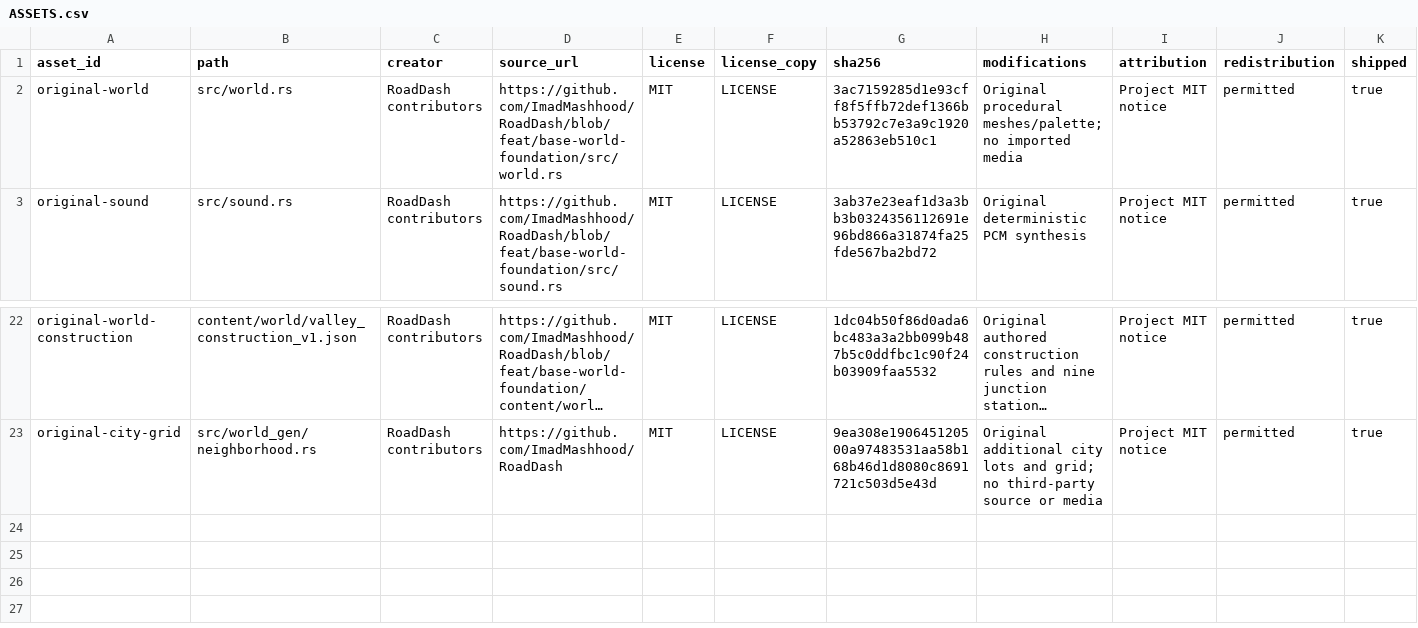
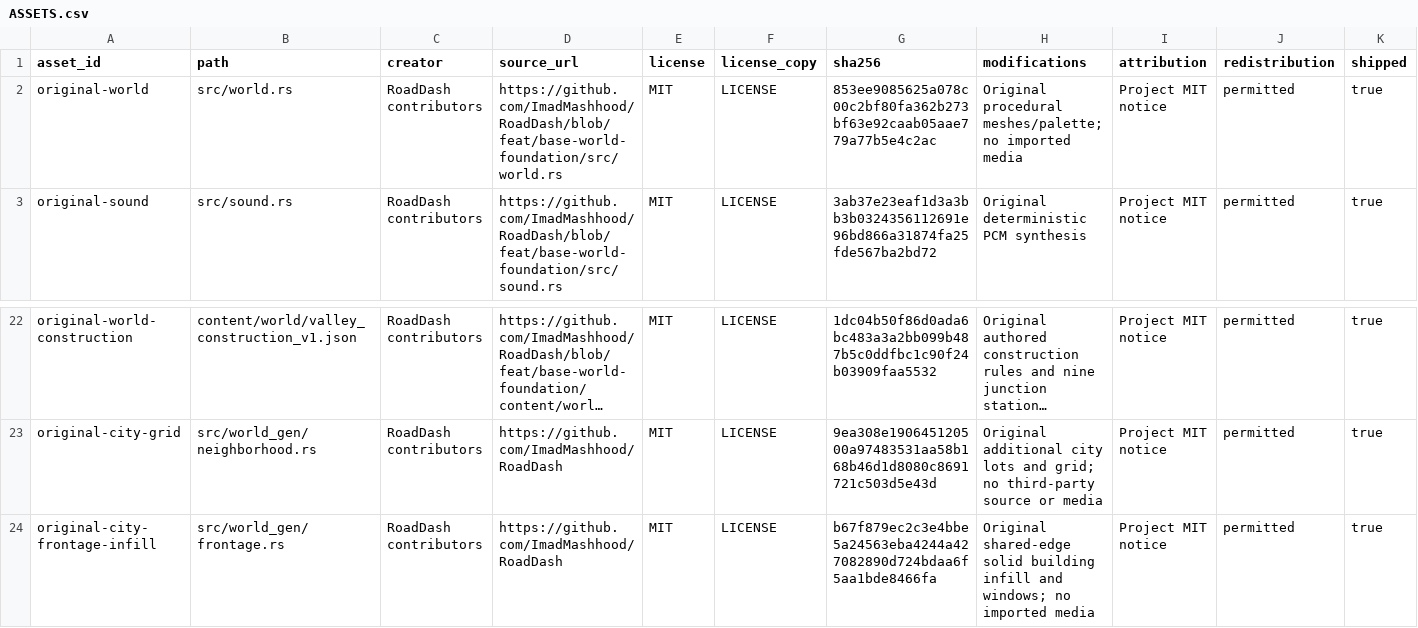
Before and after one commit to ImadMashhood/RoadDash, a CSV file: docs/third_party/ASSETS.csv, drawn as a sheet; only a part is shown, gaps mark what is left out; long unchanged cells end in …; the diff names each change by its address in the sheet, - before the commit and + after, or states it on an @@ line.

Commit message:
fix(city): join adjacent buildings into solid street fronts
Original-local-commit: cf9733c1821bc20258bf847fdae9dabb2175d4c3

```diff
--- a/docs/third_party/ASSETS.csv
+++ b/docs/third_party/ASSETS.csv
-G2 (sha256): 3ac7159285d1e93cff8f5ffb72def1366bb53792c7e3a9c1920a52863eb510c1
+G2 (sha256): 853ee9085625a078c00c2bf80fa362b273bf63e92caab05aae779a77b5e4c2ac
+row 24: original-city-frontage-infill | src/world_gen/frontage.rs | RoadDash contributors | https://github.com/ImadMashhood/RoadDash | MIT | LICENSE | b67f879ec2c3e4bbe5a24563eba4244a427082890d724bdaa6f5aa1bde8466fa | Original shared-edge solid building infill and windows; no imported media | Project MIT notice | permitted | true
```
Also changed, not shown: 31 other files.
